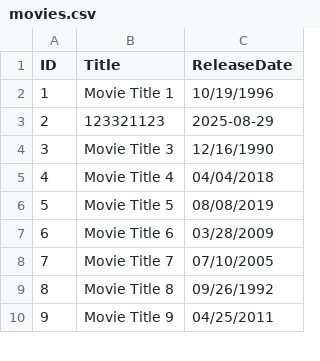
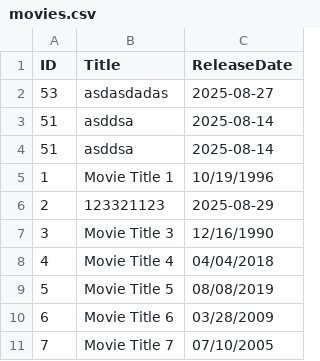
Before and after one commit to RadostinStAtanasov/Movie-Casting-Analyzer-Web-App, a CSV file: backend/data/movies.csv, drawn as a sheet; only a part is shown; the shorter side is filled out with more unchanged rows.

```diff
--- a/backend/data/movies.csv
+++ b/backend/data/movies.csv
@@ -1,2 +1,5 @@
 ID,Title,ReleaseDate
+53,asdasdadas,2025-08-27
+51,asddsa,2025-08-14
+51,asddsa,2025-08-14
 1,Movie Title 1,10/19/1996
```
Also changed, not shown: backend/data/actors.csv, 48 other files.
